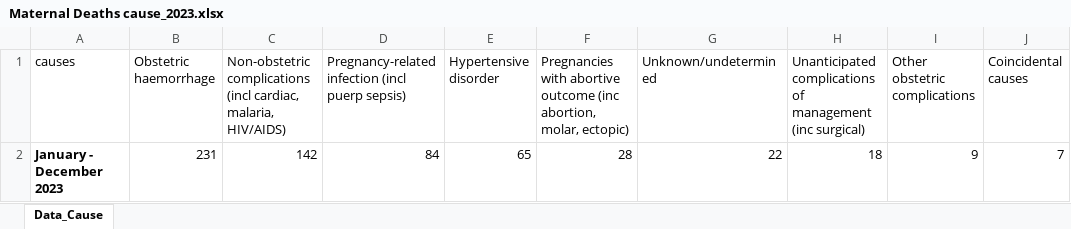
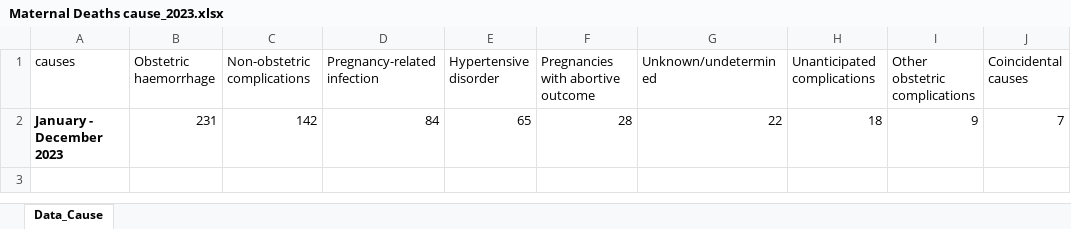
Before and after one commit to ManagementSystemsIntl/Zambia-E4H, an Excel workbook: data/Dec 2023 MHDR/Maternal Deaths cause_2023.xlsx, sheet Data_Cause, drawn as a sheet; values as stored, in another font and other column widths than the file's, no borders; the diff names each change by its address in the sheet, - before the commit and + after, or states it on an @@ line.

Commit message:
ps

```diff
--- a/data/Dec 2023 MHDR/Maternal Deaths cause_2023.xlsx (sheet Data_Cause)
+++ b/data/Dec 2023 MHDR/Maternal Deaths cause_2023.xlsx (sheet Data_Cause)
-C1: Non-obstetric complications (incl cardiac, malaria, HIV/AIDS)
+C1: Non-obstetric complications
-D1: Pregnancy-related infection (incl puerp sepsis)
+D1: Pregnancy-related infection
-F1: …abortive outcome (inc abortion, molar, ectopic)
+F1: …abortive outcome
-H1: Unanticipated complications of management (inc surgical)
+H1: Unanticipated complications
```
